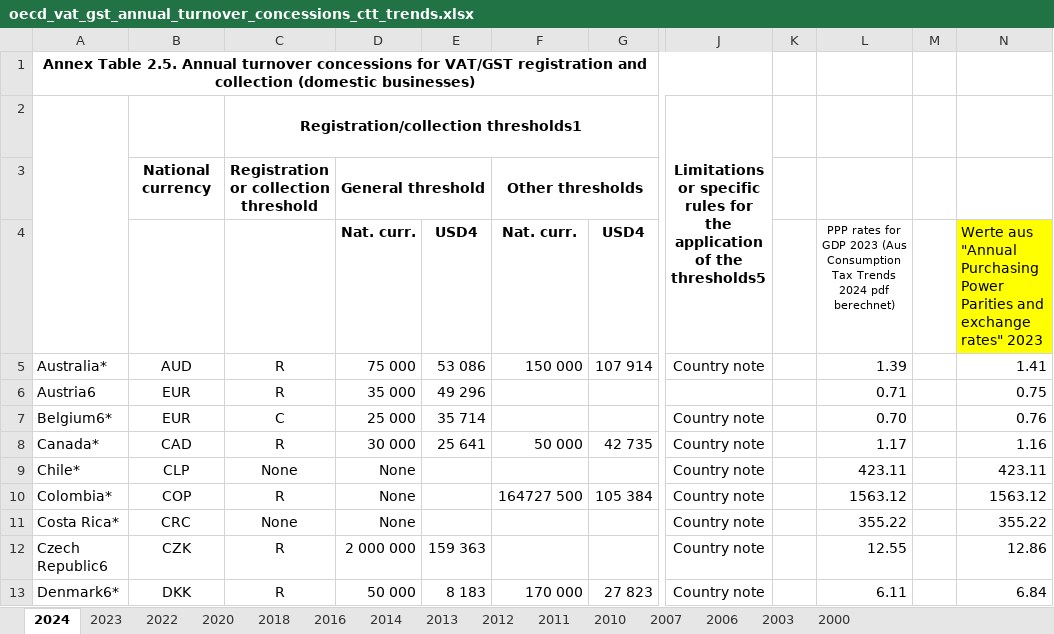
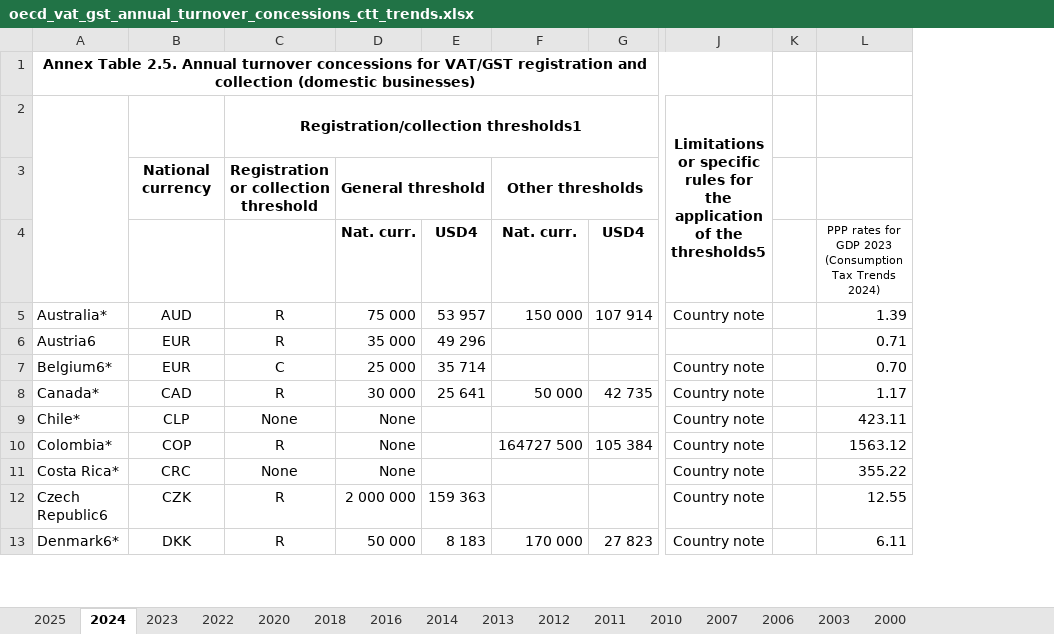
Before and after one commit to TaxFoundation/international-tax-competitiveness-index, an Excel workbook: source_data/oecd_vat_gst_annual_turnover_concessions_ctt_trends.xlsx, sheet 2024, drawn as a sheet; only a part is shown, gaps mark what is left out; values as stored, in another font and other column widths than the file's, no borders; the diff names each change by its address in the sheet, - before the commit and + after, or states it on an @@ line.

```diff
--- a/source_data/oecd_vat_gst_annual_turnover_concessions_ctt_trends.xlsx (sheet 2024)
+++ b/source_data/oecd_vat_gst_annual_turnover_concessions_ctt_trends.xlsx (sheet 2024)
+sheet tab: 2025
-column M, empty
-column N, rows 4-13: Werte aus "Annual Purchasing Power Parities and exchange rates" 2023 | 1.41 | 0.75 | 0.76 | 1.16 | 423.11 | 1563.12 | 355.22 | 12.86 | 6.84
-L4: …GDP 2023 (Aus Consumption Tax Trends 2024 pdf berechnet)
+L4: …GDP 2023 (Consumption Tax Trends 2024)
-E5: 53 086
+E5: 53 957
```
